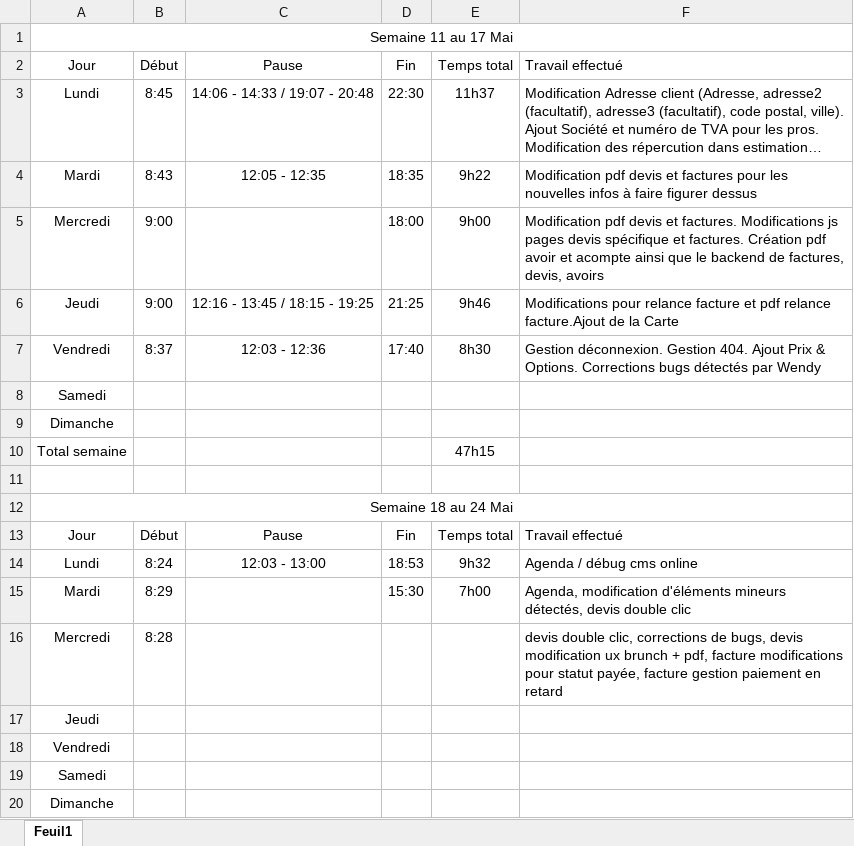
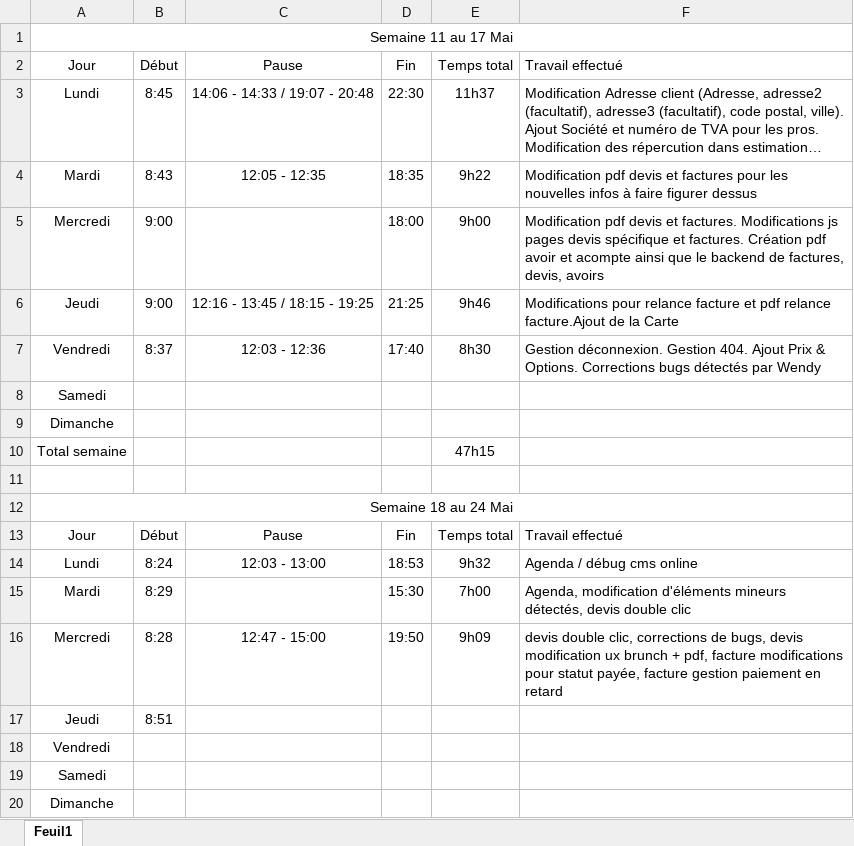
Before and after one commit to rem711/chezmessoeurs, an Excel workbook: .temp/heures.xlsx, sheet Feuil1, drawn as a sheet; long unchanged cells end in …; values as stored, in another font and other column widths than the file's, no borders; the diff names each change by its address in the sheet, - before the commit and + after, or states it on an @@ line.

```diff
--- a/.temp/heures.xlsx (sheet Feuil1)
+++ b/.temp/heures.xlsx (sheet Feuil1)
-C16: (empty)
+C16: 12:47 - 15:00
-D16: (empty)
+D16: 19:50
-E16: (empty)
+E16: 9h09
-B17: (empty)
+B17: 8:51
```
Also changed, not shown: 9 other files.
